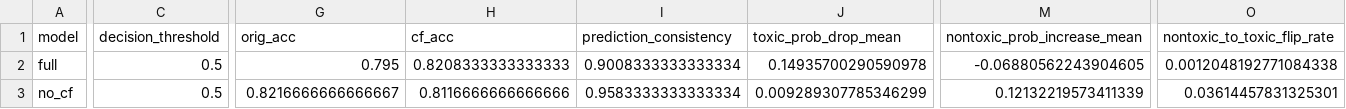
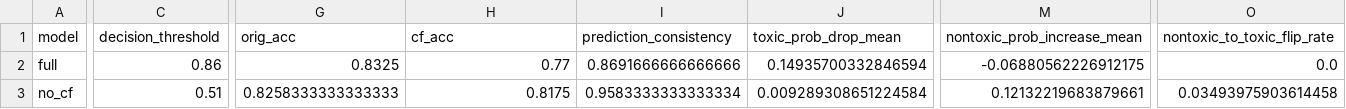
Before and after one commit to luckqiu1-hash/rgcl_llm, a CSV file: src/cf_evidence_behavior/cf_evidence_summary.csv, drawn as a sheet; only a part is shown, gaps mark what is left out; the diff covers the shown part only; the diff names each change by its address in the sheet, - before the commit and + after, or states it on an @@ line.

```diff
--- a/src/cf_evidence_behavior/cf_evidence_summary.csv
+++ b/src/cf_evidence_behavior/cf_evidence_summary.csv
-C2 (decision_threshold): 0.5
+C2 (decision_threshold): 0.86
-G2 (orig_acc): 0.795
+G2 (orig_acc): 0.8325
-H2 (cf_acc): 0.8208333333333333
+H2 (cf_acc): 0.77
-I2 (prediction_consistency): 0.9008333333333334
+I2 (prediction_consistency): 0.8691666666666666
-J2 (toxic_prob_drop_mean): 0.14935700290590978
+J2 (toxic_prob_drop_mean): 0.14935700332846594
-M2 (nontoxic_prob_increase_mean): -0.06880562243904605
+M2 (nontoxic_prob_increase_mean): -0.06880562226912175
-O2 (nontoxic_to_toxic_flip_rate): 0.0012048192771084338
+O2 (nontoxic_to_toxic_flip_rate): 0.0
-C3 (decision_threshold): 0.5
+C3 (decision_threshold): 0.51
-G3 (orig_acc): 0.8216666666666667
+G3 (orig_acc): 0.8258333333333333
-H3 (cf_acc): 0.8116666666666666
+H3 (cf_acc): 0.8175
-J3 (toxic_prob_drop_mean): 0.009289307785346299
+J3 (toxic_prob_drop_mean): 0.009289308651224584
-M3 (nontoxic_prob_increase_mean): 0.12132219573411339
+M3 (nontoxic_prob_increase_mean): 0.12132219683879661
-O3 (nontoxic_to_toxic_flip_rate): 0.03614457831325301
+O3 (nontoxic_to_toxic_flip_rate): 0.03493975903614458
```
Also changed, not shown: 1 edited cell elsewhere in this file, 1 other file.
